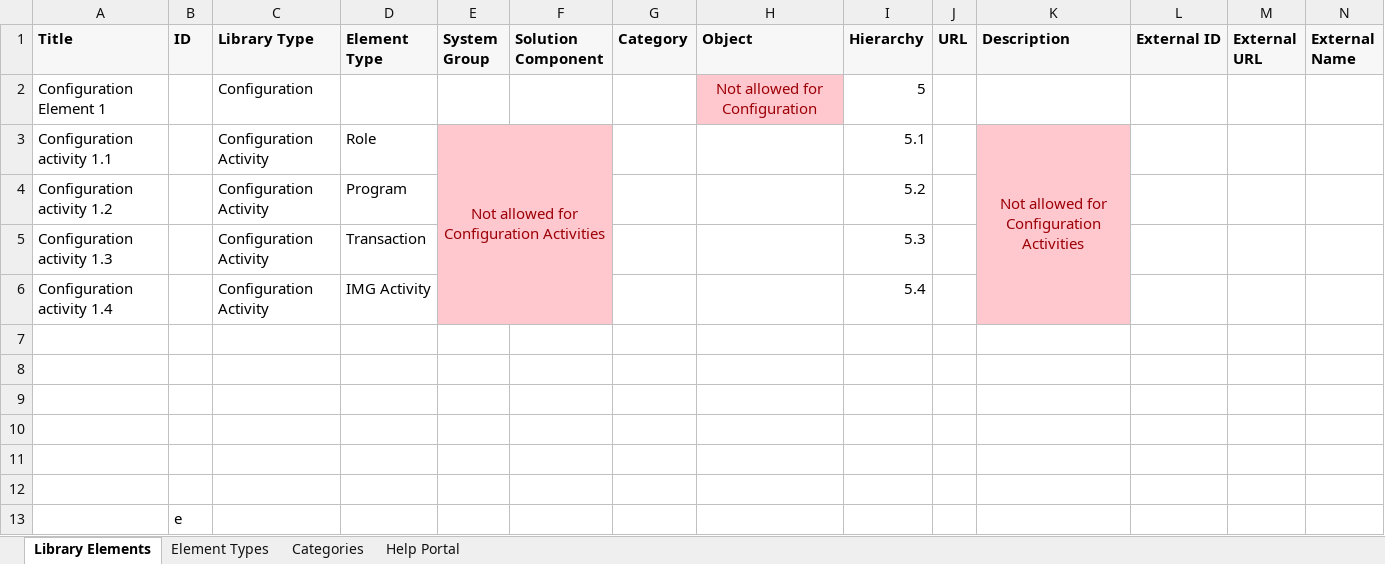
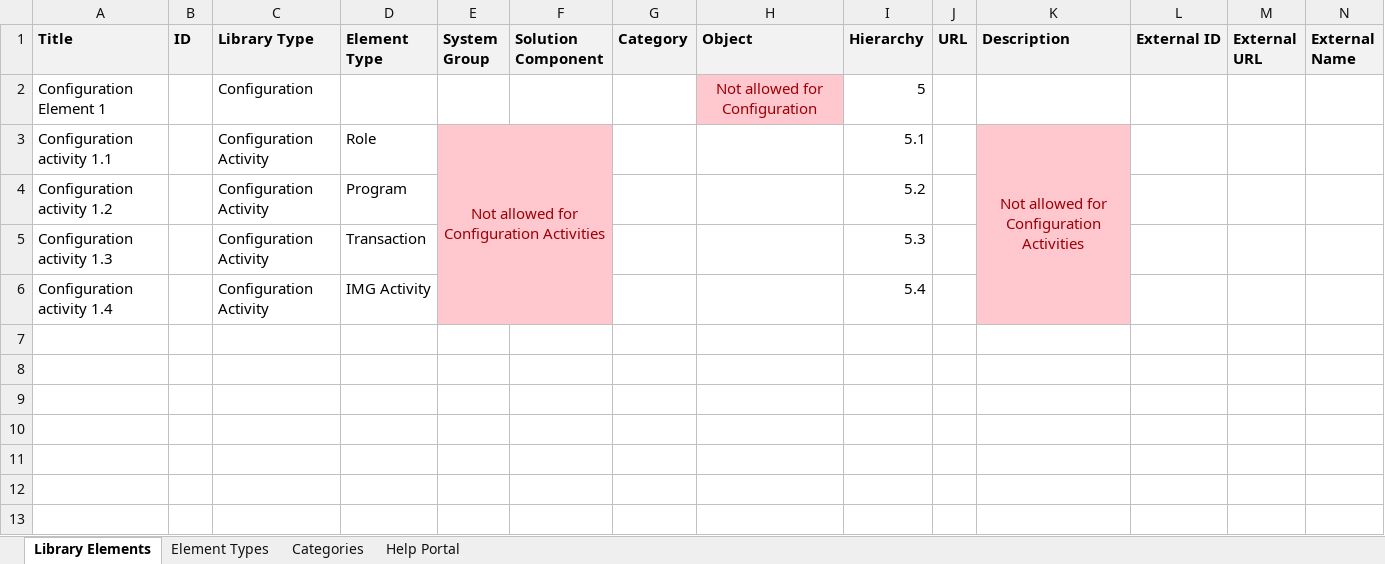
Before and after one commit to SAP-samples/cloud-alm-api-examples, an Excel workbook: spreadsheet-examples/spreadsheet-libraries/SAP Cloud ALM - Library Elements Template for Configuration and Configuration Activity.xlsx, sheet Library Elements, drawn as a sheet; values as stored, in another font and other column widths than the file's, no borders; the diff names each change by its address in the sheet, - before the commit and + after, or states it on an @@ line.

```diff
--- a/spreadsheet-examples/spreadsheet-libraries/SAP Cloud ALM - Library Elements Template for Configuration and Configuration Activity.xlsx (sheet Library Elements)
+++ b/spreadsheet-examples/spreadsheet-libraries/SAP Cloud ALM - Library Elements Template for Configuration and Configuration Activity.xlsx (sheet Library Elements)
-row 7: (empty)
-row 8: (empty)
-row 9: (empty)
-row 10: (empty)
-row 11: (empty)
-row 12: (empty)
-row 13:  | e
```
Also changed, not shown: sheet Element Types, sheet Categories, spreadsheet-examples/spreadsheet-libraries/SAP Cloud ALM - Library Elements Template for Application.xlsx, spreadsheet-examples/spreadsheet-libraries/SAP Cloud ALM - Library Elements Template for Development.xlsx, 1 other file.
